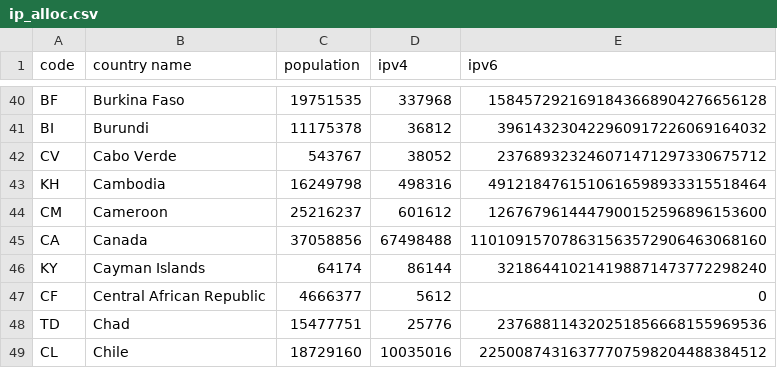
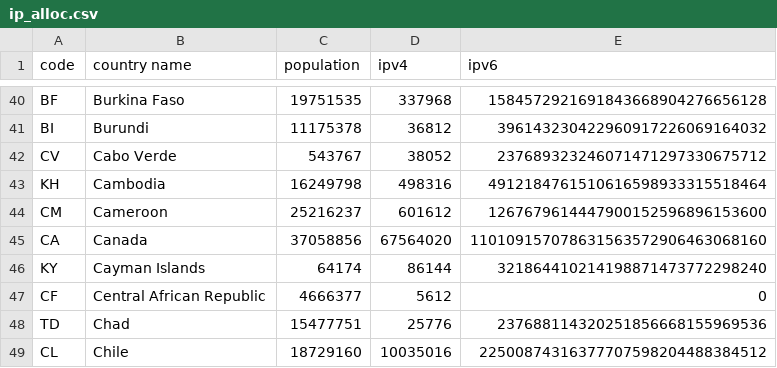
Before and after one commit to impliedchaos/ip-alloc, a CSV file: ip_alloc.csv, drawn as a sheet; only a part is shown, gaps mark what is left out; the diff covers the shown part only.

```diff
--- a/ip_alloc.csv
+++ b/ip_alloc.csv
@@ -44,3 +44,3 @@
 "CM","Cameroon","25216237","601612","1267679614447900152596896153600"
-"CA","Canada","37058856","67498488","110109157078631563572906463068160"
+"CA","Canada","37058856","67564020","110109157078631563572906463068160"
 "KY","Cayman Islands","64174","86144","321864410214198871473772298240"
```
Also changed, not shown: 42 edited cells elsewhere in this file, 3 other files.
